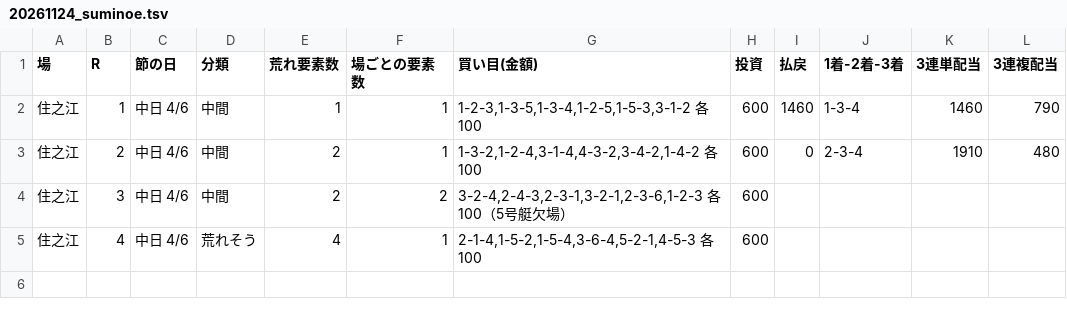
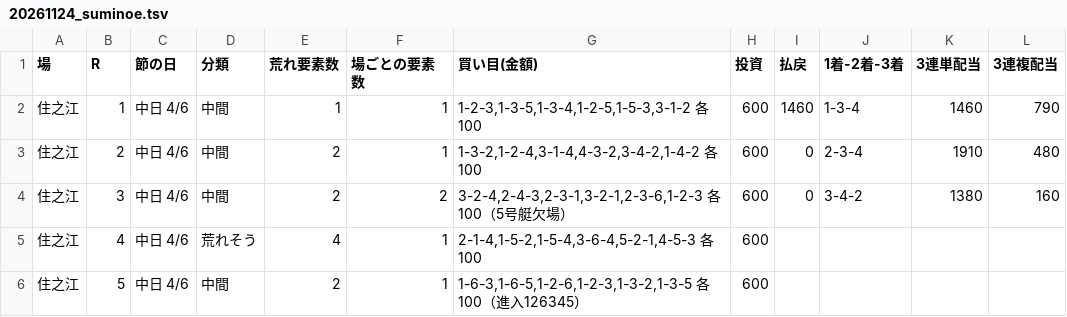
Before and after one commit to 777peipeipei-cmd/777reposi, a TSV file: notes/picks/20261124_suminoe.tsv, drawn as a sheet.

```diff
--- a/notes/picks/20261124_suminoe.tsv
+++ b/notes/picks/20261124_suminoe.tsv
@@ -3,3 +3,4 @@
 住之江	2	中日 4/6	中間	2	1	1-3-2,1-2-4,3-1-4,4-3-2,3-4-2,1-4-2 各100	600	0	2-3-4	1910	480
-住之江	3	中日 4/6	中間	2	2	3-2-4,2-4-3,2-3-1,3-2-1,2-3-6,1-2-3 各100（5号艇欠場）	600				
+住之江	3	中日 4/6	中間	2	2	3-2-4,2-4-3,2-3-1,3-2-1,2-3-6,1-2-3 各100（5号艇欠場）	600	0	3-4-2	1380	160
 住之江	4	中日 4/6	荒れそう	4	1	2-1-4,1-5-2,1-5-4,3-6-4,5-2-1,4-5-3 各100	600				
+住之江	5	中日 4/6	中間	2	1	1-6-3,1-6-5,1-2-6,1-2-3,1-3-2,1-3-5 各100（進入126345）	600				
```
